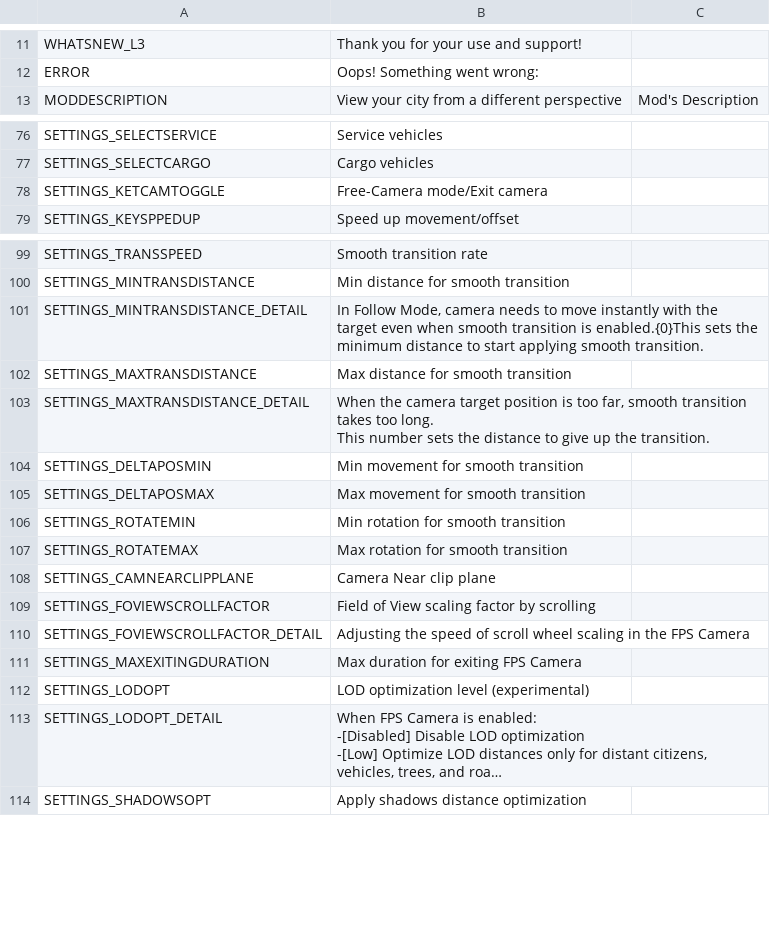
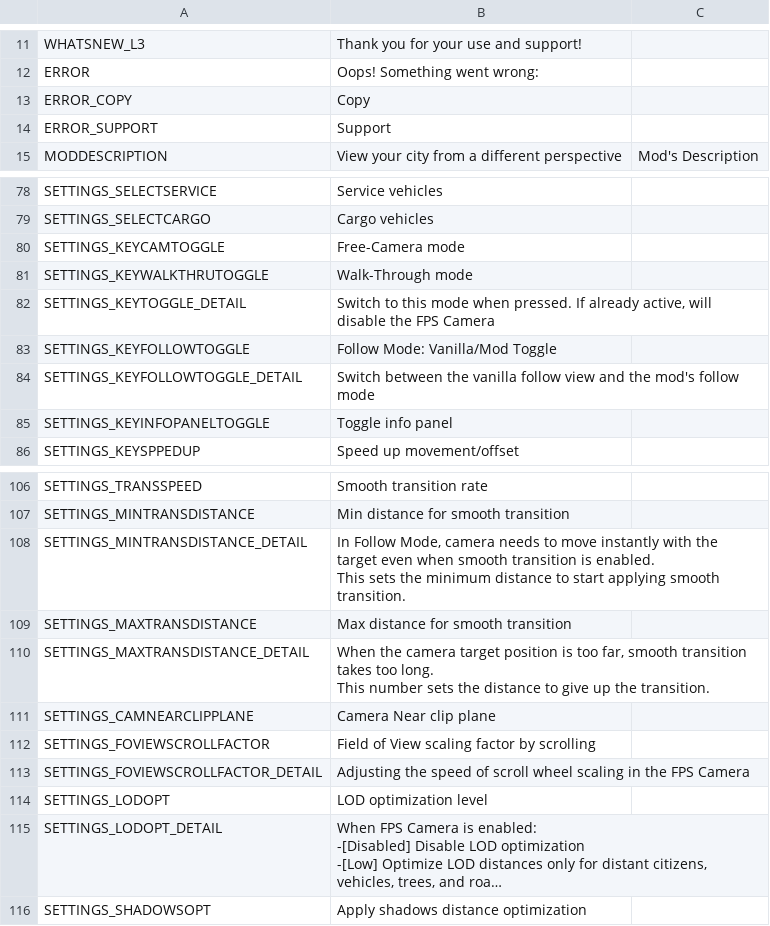
Before and after one commit to will258012/FPSCamera-Continued, a CSV file: FPSCamera/Translations/hu-HU.csv, drawn as a sheet; only a part is shown, gaps mark what is left out; long unchanged cells end in …; removed rows and columns are numbered as before the commit, all else as after; ↵ is a line break in a cell; the diff covers the shown part only; the diff names each change by its address in the sheet, - before the commit and + after, or states it on an @@ line.

Commit message:
Update Crowdin translations (#16)

```diff
--- a/FPSCamera/Translations/hu-HU.csv
+++ b/FPSCamera/Translations/hu-HU.csv
+row 13: ERROR_COPY | Copy
+row 14: ERROR_SUPPORT | Support
-A80: SETTINGS_KETCAMTOGGLE
+A80: SETTINGS_KEYCAMTOGGLE
-B80: Free-Camera mode/Exit camera
+B80: Free-Camera mode
+row 81: SETTINGS_KEYWALKTHRUTOGGLE | Walk-Through mode
+row 82: SETTINGS_KEYTOGGLE_DETAIL | Switch to this mode when pressed. If already active, will disable the FPS Camera
+row 83: SETTINGS_KEYFOLLOWTOGGLE | Follow Mode: Vanilla/Mod Toggle
+row 84: SETTINGS_KEYFOLLOWTOGGLE_DETAIL | Switch between the vanilla follow view and the mod's follow mode
+row 85: SETTINGS_KEYINFOPANELTOGGLE | Toggle info panel
-B108: …transition is enabled.{0}This sets the…
+B108: …transition is enabled. ↵ This sets the…
-row 104: SETTINGS_DELTAPOSMIN | Min movement for smooth transition
-row 105: SETTINGS_DELTAPOSMAX | Max movement for smooth transition
-row 106: SETTINGS_ROTATEMIN | Min rotation for smooth transition
-row 107: SETTINGS_ROTATEMAX | Max rotation for smooth transition
-row 111: SETTINGS_MAXEXITINGDURATION | Max duration for exiting FPS Camera
-B114: LOD optimization level (experimental)
+B114: LOD optimization level
```
Also changed, not shown: 1 added row and 11 edited cells elsewhere in this file, FPSCamera/Translations/it-IT.csv, FPSCamera/Translations/ja-JP.csv, 16 other files.
